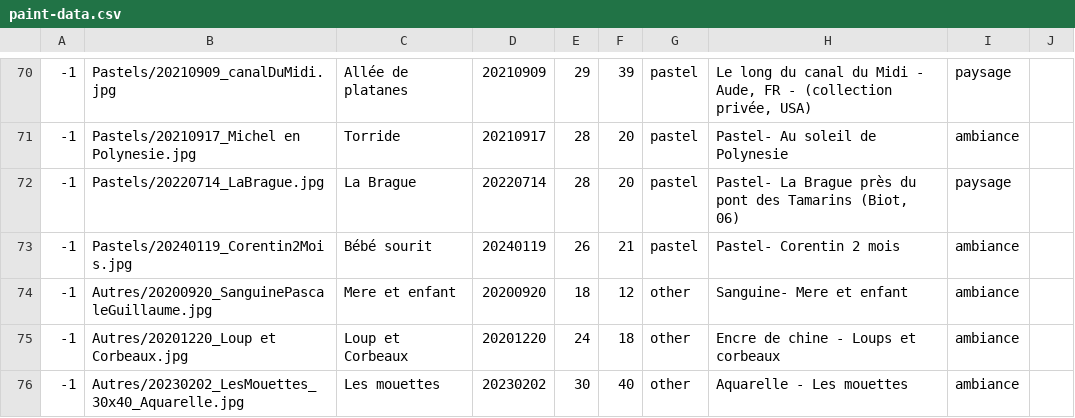
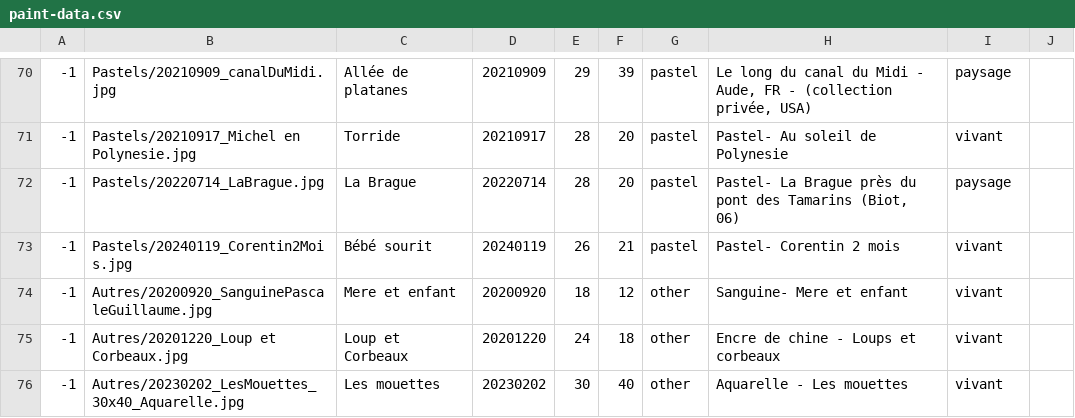
Before and after one commit to MichelEisenmann/gem-gallery, a CSV file: htdocs/public/images/paint-data.csv, drawn as a sheet; only a part is shown, gaps mark what is left out; the diff covers the shown part only.

```diff
--- a/htdocs/public/images/paint-data.csv
+++ b/htdocs/public/images/paint-data.csv
@@ -70,7 +70,7 @@
 -1;Pastels/20210909_canalDuMidi.jpg;Allée de platanes;20210909;29;39;pastel;Le long du canal du Midi - Aude, FR - (collection privée, USA);paysage
--1;Pastels/20210917_Michel en Polynesie.jpg;Torride;20210917;28;20;pastel;Pastel- Au soleil de Polynesie;ambiance
+-1;Pastels/20210917_Michel en Polynesie.jpg;Torride;20210917;28;20;pastel;Pastel- Au soleil de Polynesie;vivant
 -1;Pastels/20220714_LaBrague.jpg;La Brague;20220714;28;20;pastel;Pastel- La Brague près du pont des Tamarins (Biot, 06);paysage
--1;Pastels/20240119_Corentin2Mois.jpg;Bébé sourit;20240119;26;21;pastel;Pastel- Corentin 2 mois;ambiance
--1;Autres/20200920_SanguinePascaleGuillaume.jpg;Mere et enfant;20200920;18;12;other;Sanguine- Mere et enfant;ambiance
--1;Autres/20201220_Loup et Corbeaux.jpg;Loup et Corbeaux;20201220;24;18;other;Encre de chine - Loups et corbeaux;ambiance
--1;Autres/20230202_LesMouettes_30x40_Aquarelle.jpg;Les mouettes;20230202;30;40;other;Aquarelle - Les mouettes;ambiance
+-1;Pastels/20240119_Corentin2Mois.jpg;Bébé sourit;20240119;26;21;pastel;Pastel- Corentin 2 mois;vivant
+-1;Autres/20200920_SanguinePascaleGuillaume.jpg;Mere et enfant;20200920;18;12;other;Sanguine- Mere et enfant;vivant
+-1;Autres/20201220_Loup et Corbeaux.jpg;Loup et Corbeaux;20201220;24;18;other;Encre de chine - Loups et corbeaux;vivant
+-1;Autres/20230202_LesMouettes_30x40_Aquarelle.jpg;Les mouettes;20230202;30;40;other;Aquarelle - Les mouettes;vivant
```
Also changed, not shown: 42 edited cells elsewhere in this file, htdocs/public/images/dico.csv.
